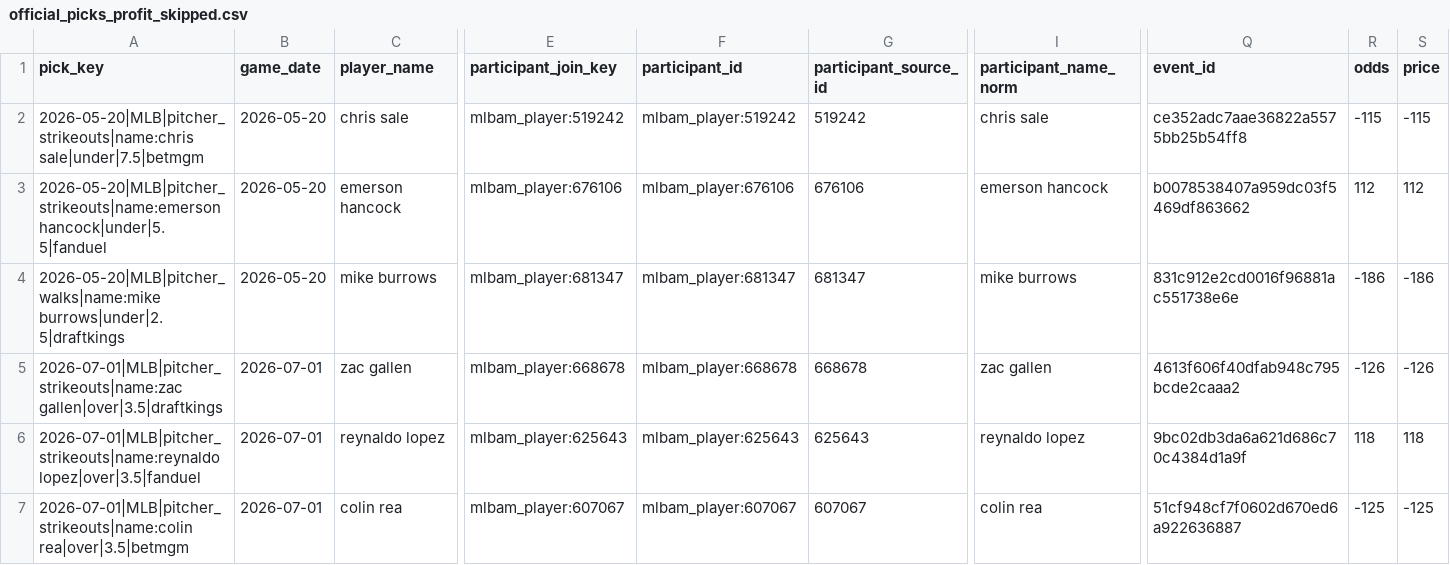
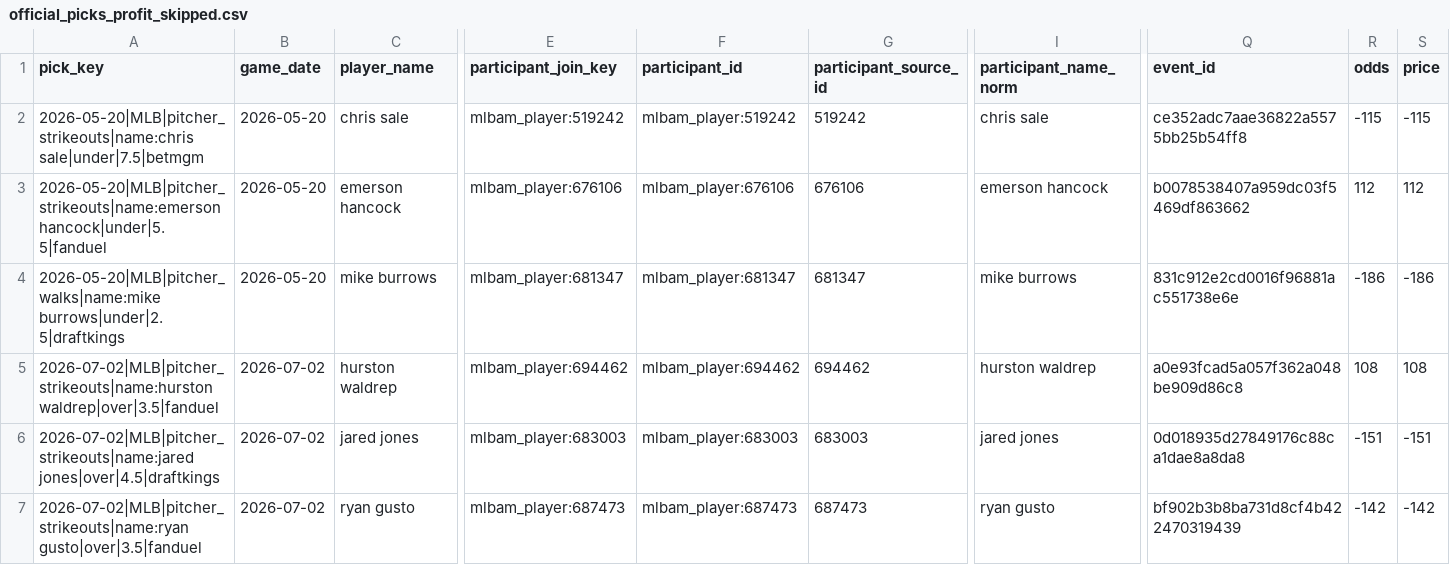
Before and after one commit to Ethrogo/proGramble, a CSV file: MLB/data/tracking/official_picks_profit_skipped.csv, drawn as a sheet; only a part is shown, gaps mark what is left out; removed rows and columns are numbered as before the commit, all else as after; rows hold the shown columns only; the diff covers the shown part only; the diff names each change by its address in the sheet, - before the commit and + after, or states it on an @@ line.

```diff
--- a/MLB/data/tracking/official_picks_profit_skipped.csv
+++ b/MLB/data/tracking/official_picks_profit_skipped.csv
-row 5: 2026-07-01|MLB|pitcher_strikeouts|name:zac gallen|over|3.5|draftkings | 2026-07-01 | zac gallen | mlbam_player:668678 | mlbam_player:668678 | 668678 | zac gallen | 4613f606f40dfab948c795bcde2caaa2 | -126 | -126
-A5 (pick_key): 2026-07-01|MLB|pitcher_strikeouts|name:reynaldo lopez|over|3.5|fanduel
+A5 (pick_key): 2026-07-02|MLB|pitcher_strikeouts|name:hurston waldrep|over|3.5|fanduel
-B5 (game_date): 2026-07-01
+B5 (game_date): 2026-07-02
-C5 (player_name): reynaldo lopez
+C5 (player_name): hurston waldrep
-E5 (participant_join_key): mlbam_player:625643
+E5 (participant_join_key): mlbam_player:694462
-F5 (participant_id): mlbam_player:625643
+F5 (participant_id): mlbam_player:694462
-G5 (participant_source_id): 625643
+G5 (participant_source_id): 694462
-I5 (participant_name_norm): reynaldo lopez
+I5 (participant_name_norm): hurston waldrep
-Q5 (event_id): 9bc02db3da6a621d686c70c4384d1a9f
+Q5 (event_id): a0e93fcad5a057f362a048be909d86c8
-R5 (odds): 118
+R5 (odds): 108
-S5 (price): 118
+S5 (price): 108
+row 6: 2026-07-02|MLB|pitcher_strikeouts|name:jared jones|over|4.5|draftkings | 2026-07-02 | jared jones | mlbam_player:683003 | mlbam_player:683003 | 683003 | jared jones | 0d018935d27849176c88ca1dae8a8da8 | -151 | -151
-A7 (pick_key): 2026-07-01|MLB|pitcher_strikeouts|name:colin rea|over|3.5|betmgm
+A7 (pick_key): 2026-07-02|MLB|pitcher_strikeouts|name:ryan gusto|over|3.5|fanduel
-B7 (game_date): 2026-07-01
+B7 (game_date): 2026-07-02
-C7 (player_name): colin rea
+C7 (player_name): ryan gusto
-E7 (participant_join_key): mlbam_player:607067
+E7 (participant_join_key): mlbam_player:687473
-F7 (participant_id): mlbam_player:607067
+F7 (participant_id): mlbam_player:687473
-G7 (participant_source_id): 607067
+G7 (participant_source_id): 687473
-I7 (participant_name_norm): colin rea
+I7 (participant_name_norm): ryan gusto
-Q7 (event_id): 51cf948cf7f0602d670ed6a922636887
+Q7 (event_id): bf902b3b8ba731d8cf4b422470319439
-R7 (odds): -125
+R7 (odds): -142
-S7 (price): -125
+S7 (price): -142
```
Also changed, not shown: 16 edited cells elsewhere in this file, MLB/data/tracking/official_picks_history.csv, MLB/data/tracking/official_picks_profit_by_book.csv, 10 other files.
